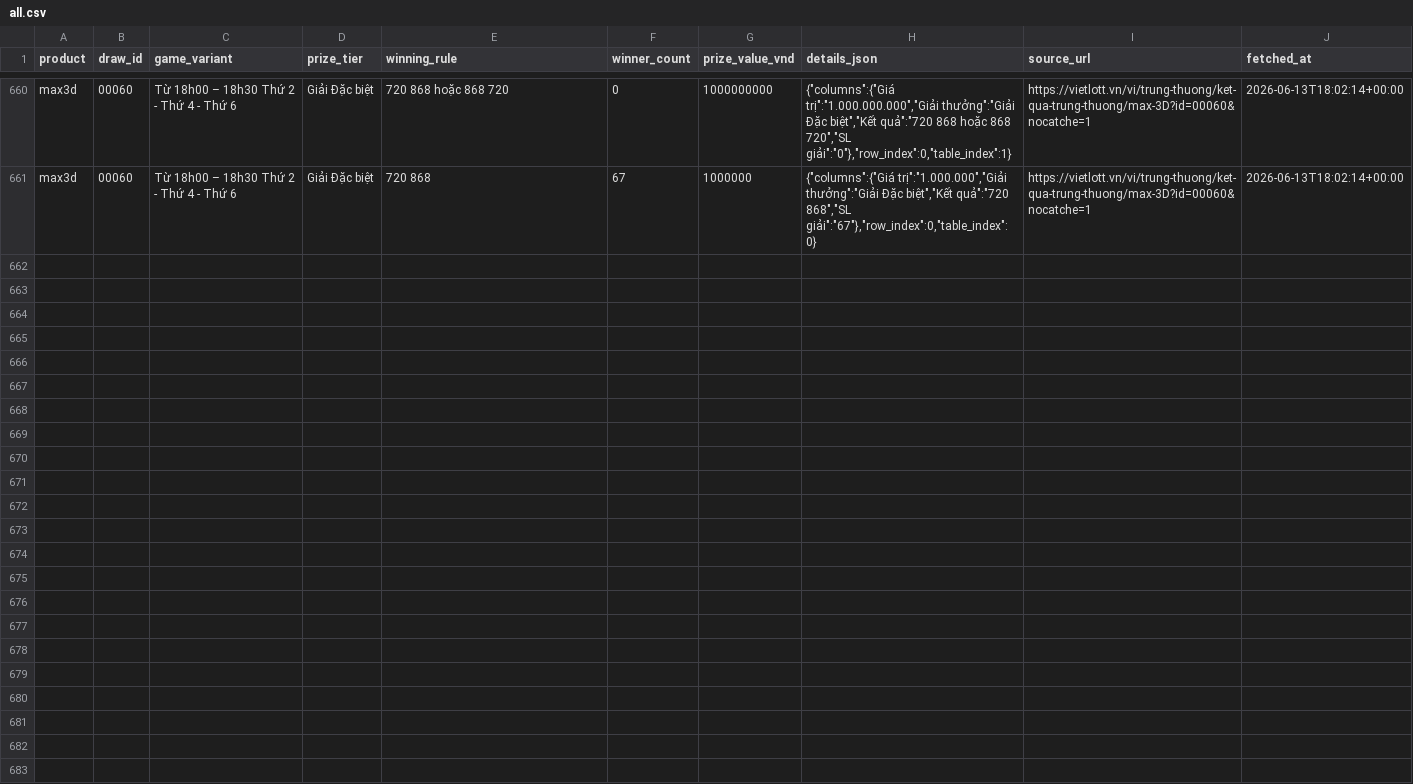
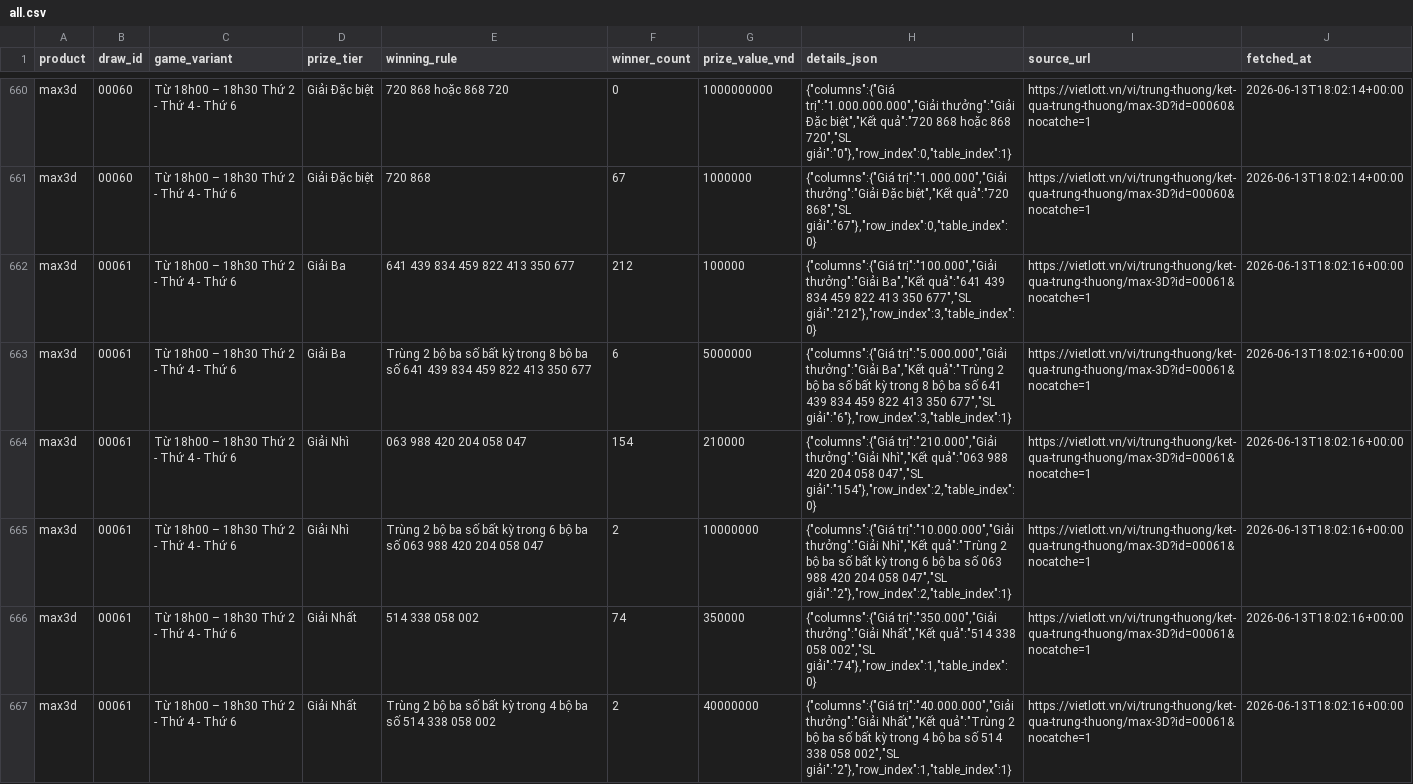
Before and after one commit to NhanAZ-Data/vietlott-data-collector, a CSV file: datasets/prizes/max3d/all.csv, drawn as a sheet; only a part is shown, gaps mark what is left out; the diff covers the shown part only; the diff names each change by its address in the sheet, - before the commit and + after, or states it on an @@ line.

```diff
--- a/datasets/prizes/max3d/all.csv
+++ b/datasets/prizes/max3d/all.csv
+row 662: max3d | 00061 | Từ 18h00 – 18h30 Thứ 2 - Thứ 4 - Thứ 6 | Giải Ba | 641 439 834 459 822 413 350 677 | 212 | 100000 | {"columns":{"Giá trị":"100.000","Giải thưởng":"Giải Ba","Kết quả":"641 439 834 459 822 413 350 677","SL giải":"212"},"row_index":3,"table_index":0} | https://vietlott.vn/vi/trung-thuong/ket-qua-trung-thuong/max-3D?id=00061&nocatche=1 | 2026-06-13T18:02:16+00:00
+row 663: max3d | 00061 | Từ 18h00 – 18h30 Thứ 2 - Thứ 4 - Thứ 6 | Giải Ba | Trùng 2 bộ ba số bất kỳ trong 8 bộ ba số 641 439 834 459 822 413 350 677 | 6 | 5000000 | {"columns":{"Giá trị":"5.000.000","Giải thưởng":"Giải Ba","Kết quả":"Trùng 2 bộ ba số bất kỳ trong 8 bộ ba số 641 439 834 459 822 413 350 677","SL giải":"6"},"row_index":3,"table_index":1} | https://vietlott.vn/vi/trung-thuong/ket-qua-trung-thuong/max-3D?id=00061&nocatche=1 | 2026-06-13T18:02:16+00:00
+row 664: max3d | 00061 | Từ 18h00 – 18h30 Thứ 2 - Thứ 4 - Thứ 6 | Giải Nhì | 063 988 420 204 058 047 | 154 | 210000 | {"columns":{"Giá trị":"210.000","Giải thưởng":"Giải Nhì","Kết quả":"063 988 420 204 058 047","SL giải":"154"},"row_index":2,"table_index":0} | https://vietlott.vn/vi/trung-thuong/ket-qua-trung-thuong/max-3D?id=00061&nocatche=1 | 2026-06-13T18:02:16+00:00
+row 665: max3d | 00061 | Từ 18h00 – 18h30 Thứ 2 - Thứ 4 - Thứ 6 | Giải Nhì | Trùng 2 bộ ba số bất kỳ trong 6 bộ ba số 063 988 420 204 058 047 | 2 | 10000000 | {"columns":{"Giá trị":"10.000.000","Giải thưởng":"Giải Nhì","Kết quả":"Trùng 2 bộ ba số bất kỳ trong 6 bộ ba số 063 988 420 204 058 047","SL giải":"2"},"row_index":2,"table_index":1} | https://vietlott.vn/vi/trung-thuong/ket-qua-trung-thuong/max-3D?id=00061&nocatche=1 | 2026-06-13T18:02:16+00:00
+row 666: max3d | 00061 | Từ 18h00 – 18h30 Thứ 2 - Thứ 4 - Thứ 6 | Giải Nhất | 514 338 058 002 | 74 | 350000 | {"columns":{"Giá trị":"350.000","Giải thưởng":"Giải Nhất","Kết quả":"514 338 058 002","SL giải":"74"},"row_index":1,"table_index":0} | https://vietlott.vn/vi/trung-thuong/ket-qua-trung-thuong/max-3D?id=00061&nocatche=1 | 2026-06-13T18:02:16+00:00
+row 667: max3d | 00061 | Từ 18h00 – 18h30 Thứ 2 - Thứ 4 - Thứ 6 | Giải Nhất | Trùng 2 bộ ba số bất kỳ trong 4 bộ ba số 514 338 058 002 | 2 | 40000000 | {"columns":{"Giá trị":"40.000.000","Giải thưởng":"Giải Nhất","Kết quả":"Trùng 2 bộ ba số bất kỳ trong 4 bộ ba số 514 338 058 002","SL giải":"2"},"row_index":1,"table_index":1} | https://vietlott.vn/vi/trung-thuong/ket-qua-trung-thuong/max-3D?id=00061&nocatche=1 | 2026-06-13T18:02:16+00:00
```
Also changed, not shown: 5 added rows elsewhere in this file, datasets/draws/max3d/all.csv, 4 other files.
